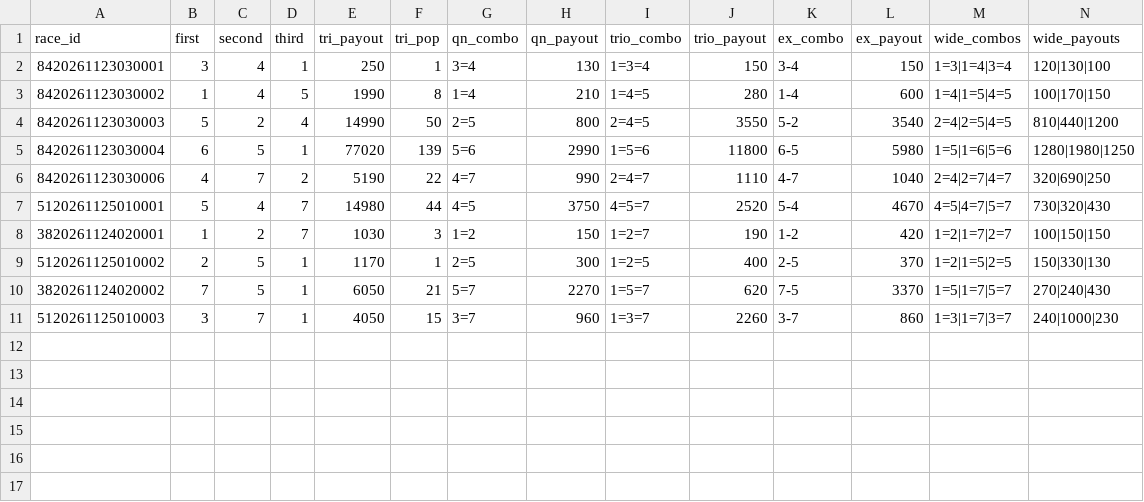
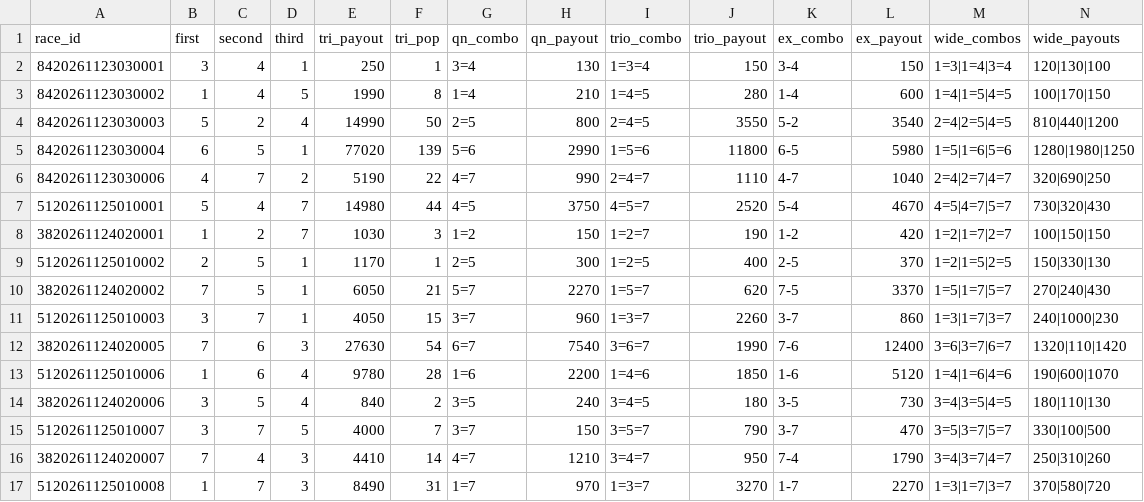
Before and after one commit to basebull120809-boop/keirin-ev, a CSV file: data/live/2026-11-25/results.csv, drawn as a sheet.

Commit message:
live 結果 6R

```diff
--- a/data/live/2026-11-25/results.csv
+++ b/data/live/2026-11-25/results.csv
@@ -11 +11,7 @@ race_id,first,second,third,tri_payout,tri_pop,qn_combo,qn_payout,trio_combo,trio
 5120261125010003,3,7,1,4050,15,3=7,960,1=3=7,2260,3-7,860,1=3|1=7|3=7,240|1000|230
+3820261124020005,7,6,3,27630,54,6=7,7540,3=6=7,1990,7-6,12400,3=6|3=7|6=7,1320|110|1420
+5120261125010006,1,6,4,9780,28,1=6,2200,1=4=6,1850,1-6,5120,1=4|1=6|4=6,190|600|1070
+3820261124020006,3,5,4,840,2,3=5,240,3=4=5,180,3-5,730,3=4|3=5|4=5,180|110|130
+5120261125010007,3,7,5,4000,7,3=7,150,3=5=7,790,3-7,470,3=5|3=7|5=7,330|100|500
+3820261124020007,7,4,3,4410,14,4=7,1210,3=4=7,950,7-4,1790,3=4|3=7|4=7,250|310|260
+5120261125010008,1,7,3,8490,31,1=7,970,1=3=7,3270,1-7,2270,1=3|1=7|3=7,370|580|720
```
Also changed, not shown: data/live/2026-11-25/today.csv, 2 other files.
